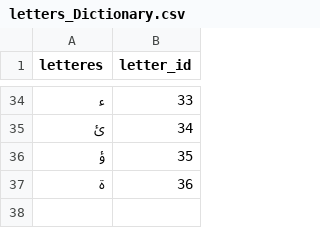
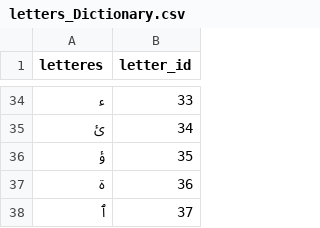
Before and after one commit to SafaaQutub18/Al-Banan-App--GP, a CSV file: scripts/python_scripts/letters_Dictionary.csv, drawn as a sheet; only a part is shown, gaps mark what is left out.

```diff
--- a/scripts/python_scripts/letters_Dictionary.csv
+++ b/scripts/python_scripts/letters_Dictionary.csv
@@ -37 +37,2 @@
 ة,36
+ٱ,37
```
Also changed, not shown: scripts/python_scripts/verbs_Dictionary.csv, 2 other files.
